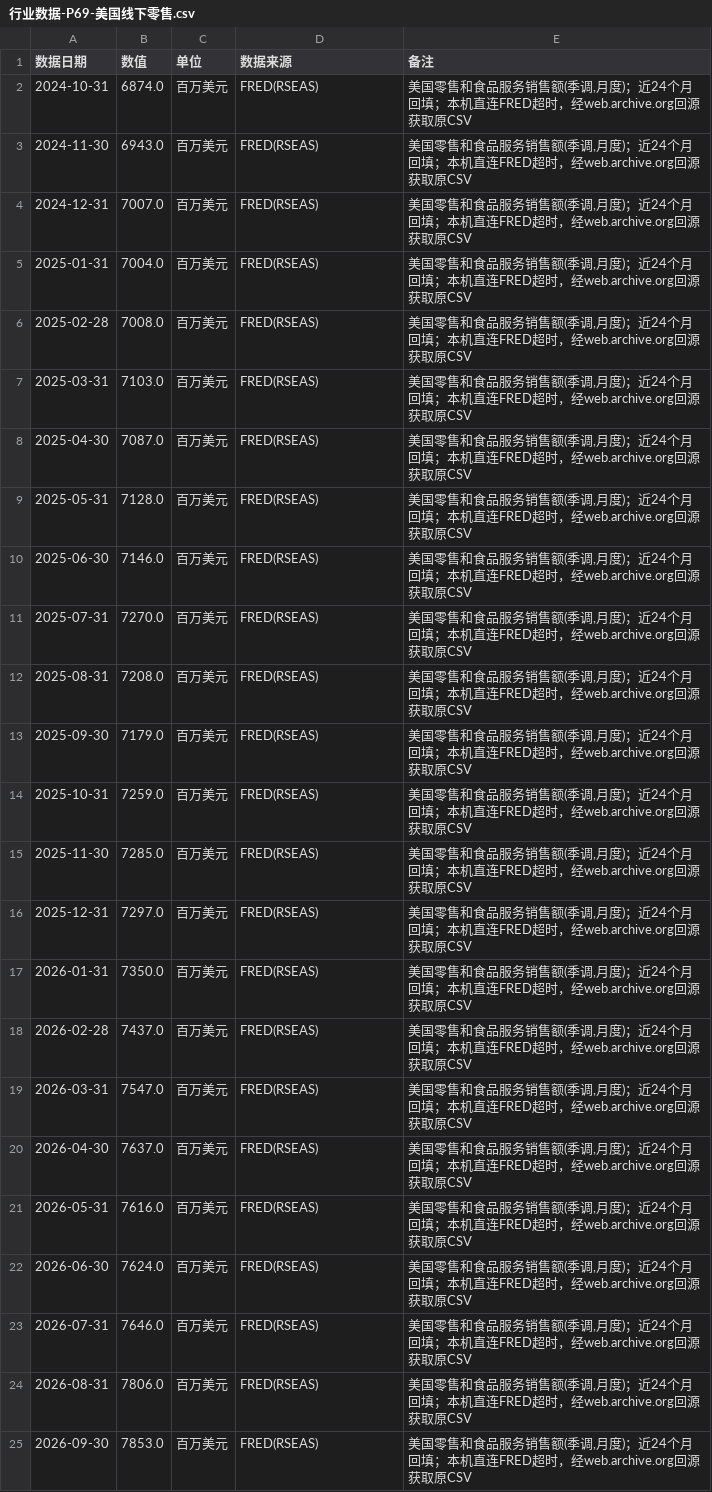
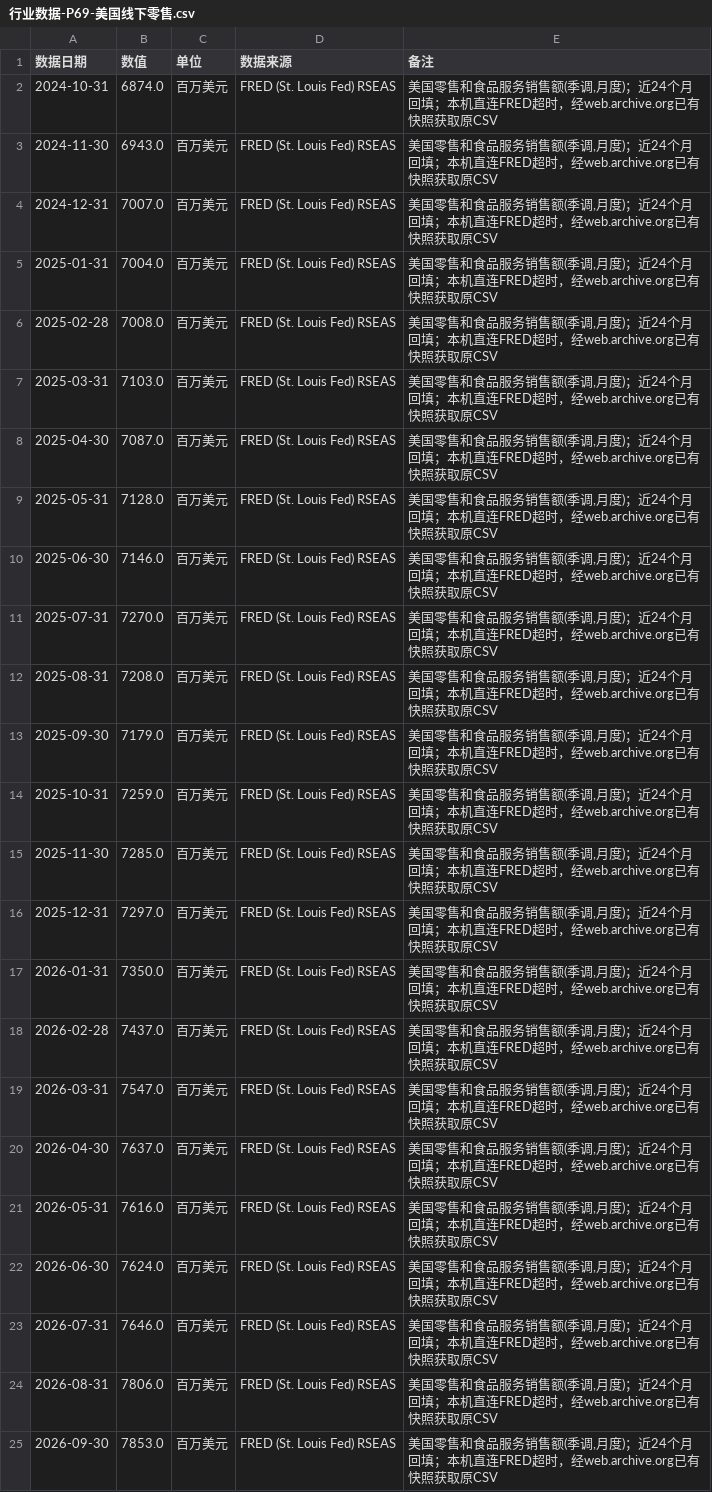
Before and after one commit to tendernessnick/dns-dashboard, a CSV file: 看板数据固化/CSV数据/行业数据-P69-美国线下零售.csv, drawn as a sheet.

```diff
--- a/看板数据固化/CSV数据/行业数据-P69-美国线下零售.csv
+++ b/看板数据固化/CSV数据/行业数据-P69-美国线下零售.csv
@@ -1,25 +1,25 @@
 数据日期,数值,单位,数据来源,备注
-2024-10-31,6874.0,百万美元,FRED(RSEAS),"美国零售和食品服务销售额(季调,月度)；近24个月回填；本机直连FRED超时，经web.archive.org回源获取原CSV"
-2024-11-30,6943.0,百万美元,FRED(RSEAS),"美国零售和食品服务销售额(季调,月度)；近24个月回填；本机直连FRED超时，经web.archive.org回源获取原CSV"
-2024-12-31,7007.0,百万美元,FRED(RSEAS),"美国零售和食品服务销售额(季调,月度)；近24个月回填；本机直连FRED超时，经web.archive.org回源获取原CSV"
-2025-01-31,7004.0,百万美元,FRED(RSEAS),"美国零售和食品服务销售额(季调,月度)；近24个月回填；本机直连FRED超时，经web.archive.org回源获取原CSV"
-2025-02-28,7008.0,百万美元,FRED(RSEAS),"美国零售和食品服务销售额(季调,月度)；近24个月回填；本机直连FRED超时，经web.archive.org回源获取原CSV"
-2025-03-31,7103.0,百万美元,FRED(RSEAS),"美国零售和食品服务销售额(季调,月度)；近24个月回填；本机直连FRED超时，经web.archive.org回源获取原CSV"
-2025-04-30,7087.0,百万美元,FRED(RSEAS),"美国零售和食品服务销售额(季调,月度)；近24个月回填；本机直连FRED超时，经web.archive.org回源获取原CSV"
-2025-05-31,7128.0,百万美元,FRED(RSEAS),"美国零售和食品服务销售额(季调,月度)；近24个月回填；本机直连FRED超时，经web.archive.org回源获取原CSV"
-2025-06-30,7146.0,百万美元,FRED(RSEAS),"美国零售和食品服务销售额(季调,月度)；近24个月回填；本机直连FRED超时，经web.archive.org回源获取原CSV"
-2025-07-31,7270.0,百万美元,FRED(RSEAS),"美国零售和食品服务销售额(季调,月度)；近24个月回填；本机直连FRED超时，经web.archive.org回源获取原CSV"
-2025-08-31,7208.0,百万美元,FRED(RSEAS),"美国零售和食品服务销售额(季调,月度)；近24个月回填；本机直连FRED超时，经web.archive.org回源获取原CSV"
-2025-09-30,7179.0,百万美元,FRED(RSEAS),"美国零售和食品服务销售额(季调,月度)；近24个月回填；本机直连FRED超时，经web.archive.org回源获取原CSV"
-2025-10-31,7259.0,百万美元,FRED(RSEAS),"美国零售和食品服务销售额(季调,月度)；近24个月回填；本机直连FRED超时，经web.archive.org回源获取原CSV"
-2025-11-30,7285.0,百万美元,FRED(RSEAS),"美国零售和食品服务销售额(季调,月度)；近24个月回填；本机直连FRED超时，经web.archive.org回源获取原CSV"
-2025-12-31,7297.0,百万美元,FRED(RSEAS),"美国零售和食品服务销售额(季调,月度)；近24个月回填；本机直连FRED超时，经web.archive.org回源获取原CSV"
-2026-01-31,7350.0,百万美元,FRED(RSEAS),"美国零售和食品服务销售额(季调,月度)；近24个月回填；本机直连FRED超时，经web.archive.org回源获取原CSV"
-2026-02-28,7437.0,百万美元,FRED(RSEAS),"美国零售和食品服务销售额(季调,月度)；近24个月回填；本机直连FRED超时，经web.archive.org回源获取原CSV"
-2026-03-31,7547.0,百万美元,FRED(RSEAS),"美国零售和食品服务销售额(季调,月度)；近24个月回填；本机直连FRED超时，经web.archive.org回源获取原CSV"
-2026-04-30,7637.0,百万美元,FRED(RSEAS),"美国零售和食品服务销售额(季调,月度)；近24个月回填；本机直连FRED超时，经web.archive.org回源获取原CSV"
-2026-05-31,7616.0,百万美元,FRED(RSEAS),"美国零售和食品服务销售额(季调,月度)；近24个月回填；本机直连FRED超时，经web.archive.org回源获取原CSV"
-2026-06-30,7624.0,百万美元,FRED(RSEAS),"美国零售和食品服务销售额(季调,月度)；近24个月回填；本机直连FRED超时，经web.archive.org回源获取原CSV"
-2026-07-31,7646.0,百万美元,FRED(RSEAS),"美国零售和食品服务销售额(季调,月度)；近24个月回填；本机直连FRED超时，经web.archive.org回源获取原CSV"
-2026-08-31,7806.0,百万美元,FRED(RSEAS),"美国零售和食品服务销售额(季调,月度)；近24个月回填；本机直连FRED超时，经web.archive.org回源获取原CSV"
-2026-09-30,7853.0,百万美元,FRED(RSEAS),"美国零售和食品服务销售额(季调,月度)；近24个月回填；本机直连FRED超时，经web.archive.org回源获取原CSV"
+2024-10-31,6874.0,百万美元,FRED (St. Louis Fed) RSEAS,"美国零售和食品服务销售额(季调,月度)；近24个月回填；本机直连FRED超时，经web.archive.org已有快照获取原CSV"
+2024-11-30,6943.0,百万美元,FRED (St. Louis Fed) RSEAS,"美国零售和食品服务销售额(季调,月度)；近24个月回填；本机直连FRED超时，经web.archive.org已有快照获取原CSV"
+2024-12-31,7007.0,百万美元,FRED (St. Louis Fed) RSEAS,"美国零售和食品服务销售额(季调,月度)；近24个月回填；本机直连FRED超时，经web.archive.org已有快照获取原CSV"
+2025-01-31,7004.0,百万美元,FRED (St. Louis Fed) RSEAS,"美国零售和食品服务销售额(季调,月度)；近24个月回填；本机直连FRED超时，经web.archive.org已有快照获取原CSV"
+2025-02-28,7008.0,百万美元,FRED (St. Louis Fed) RSEAS,"美国零售和食品服务销售额(季调,月度)；近24个月回填；本机直连FRED超时，经web.archive.org已有快照获取原CSV"
+2025-03-31,7103.0,百万美元,FRED (St. Louis Fed) RSEAS,"美国零售和食品服务销售额(季调,月度)；近24个月回填；本机直连FRED超时，经web.archive.org已有快照获取原CSV"
+2025-04-30,7087.0,百万美元,FRED (St. Louis Fed) RSEAS,"美国零售和食品服务销售额(季调,月度)；近24个月回填；本机直连FRED超时，经web.archive.org已有快照获取原CSV"
+2025-05-31,7128.0,百万美元,FRED (St. Louis Fed) RSEAS,"美国零售和食品服务销售额(季调,月度)；近24个月回填；本机直连FRED超时，经web.archive.org已有快照获取原CSV"
+2025-06-30,7146.0,百万美元,FRED (St. Louis Fed) RSEAS,"美国零售和食品服务销售额(季调,月度)；近24个月回填；本机直连FRED超时，经web.archive.org已有快照获取原CSV"
+2025-07-31,7270.0,百万美元,FRED (St. Louis Fed) RSEAS,"美国零售和食品服务销售额(季调,月度)；近24个月回填；本机直连FRED超时，经web.archive.org已有快照获取原CSV"
+2025-08-31,7208.0,百万美元,FRED (St. Louis Fed) RSEAS,"美国零售和食品服务销售额(季调,月度)；近24个月回填；本机直连FRED超时，经web.archive.org已有快照获取原CSV"
+2025-09-30,7179.0,百万美元,FRED (St. Louis Fed) RSEAS,"美国零售和食品服务销售额(季调,月度)；近24个月回填；本机直连FRED超时，经web.archive.org已有快照获取原CSV"
+2025-10-31,7259.0,百万美元,FRED (St. Louis Fed) RSEAS,"美国零售和食品服务销售额(季调,月度)；近24个月回填；本机直连FRED超时，经web.archive.org已有快照获取原CSV"
+2025-11-30,7285.0,百万美元,FRED (St. Louis Fed) RSEAS,"美国零售和食品服务销售额(季调,月度)；近24个月回填；本机直连FRED超时，经web.archive.org已有快照获取原CSV"
+2025-12-31,7297.0,百万美元,FRED (St. Louis Fed) RSEAS,"美国零售和食品服务销售额(季调,月度)；近24个月回填；本机直连FRED超时，经web.archive.org已有快照获取原CSV"
+2026-01-31,7350.0,百万美元,FRED (St. Louis Fed) RSEAS,"美国零售和食品服务销售额(季调,月度)；近24个月回填；本机直连FRED超时，经web.archive.org已有快照获取原CSV"
+2026-02-28,7437.0,百万美元,FRED (St. Louis Fed) RSEAS,"美国零售和食品服务销售额(季调,月度)；近24个月回填；本机直连FRED超时，经web.archive.org已有快照获取原CSV"
+2026-03-31,7547.0,百万美元,FRED (St. Louis Fed) RSEAS,"美国零售和食品服务销售额(季调,月度)；近24个月回填；本机直连FRED超时，经web.archive.org已有快照获取原CSV"
+2026-04-30,7637.0,百万美元,FRED (St. Louis Fed) RSEAS,"美国零售和食品服务销售额(季调,月度)；近24个月回填；本机直连FRED超时，经web.archive.org已有快照获取原CSV"
+2026-05-31,7616.0,百万美元,FRED (St. Louis Fed) RSEAS,"美国零售和食品服务销售额(季调,月度)；近24个月回填；本机直连FRED超时，经web.archive.org已有快照获取原CSV"
+2026-06-30,7624.0,百万美元,FRED (St. Louis Fed) RSEAS,"美国零售和食品服务销售额(季调,月度)；近24个月回填；本机直连FRED超时，经web.archive.org已有快照获取原CSV"
+2026-07-31,7646.0,百万美元,FRED (St. Louis Fed) RSEAS,"美国零售和食品服务销售额(季调,月度)；近24个月回填；本机直连FRED超时，经web.archive.org已有快照获取原CSV"
+2026-08-31,7806.0,百万美元,FRED (St. Louis Fed) RSEAS,"美国零售和食品服务销售额(季调,月度)；近24个月回填；本机直连FRED超时，经web.archive.org已有快照获取原CSV"
+2026-09-30,7853.0,百万美元,FRED (St. Louis Fed) RSEAS,"美国零售和食品服务销售额(季调,月度)；近24个月回填；本机直连FRED超时，经web.archive.org已有快照获取原CSV"
```
Also changed, not shown: 看板数据固化/CSV数据/产品品类-P56-Qi2认证数.csv, 看板数据固化/CSV数据/产品品类-P58-存储芯片价格.csv, 45 other files.
